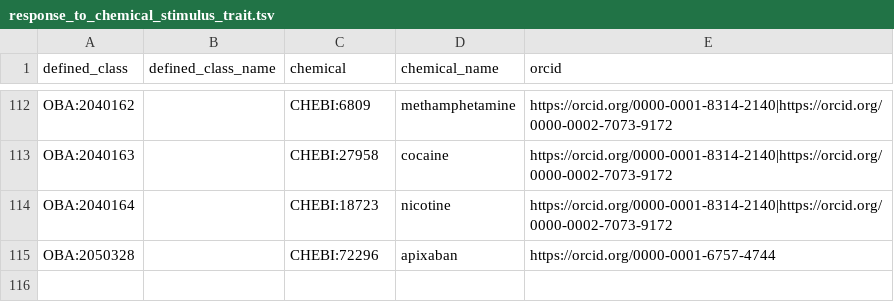
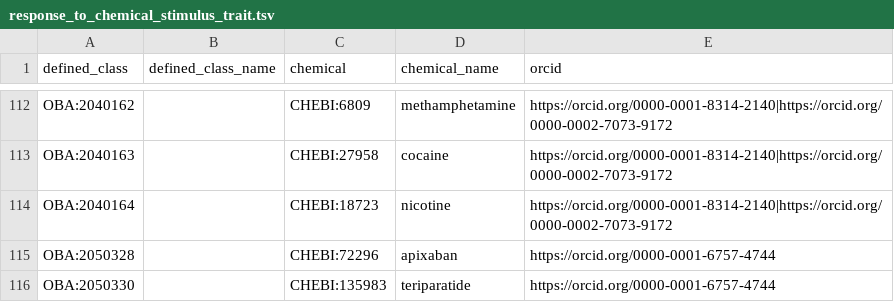
Before and after one commit to obophenotype/bio-attribute-ontology, a TSV file: src/patterns/data/default/response_to_chemical_stimulus_trait.tsv, drawn as a sheet; only a part is shown, gaps mark what is left out.

Commit message:
Added new 'response to' term + updated imports

```diff
--- a/src/patterns/data/default/response_to_chemical_stimulus_trait.tsv
+++ b/src/patterns/data/default/response_to_chemical_stimulus_trait.tsv
@@ -115 +115,2 @@ OBA:2040164		CHEBI:18723	nicotine	https://orcid.org/0000-0001-8314-2140|https://
 OBA:2050328		CHEBI:72296 	apixaban 	https://orcid.org/0000-0001-6757-4744
+OBA:2050330		CHEBI:135983	teriparatide	https://orcid.org/0000-0001-6757-4744
```
Also changed, not shown: 4 other files.
